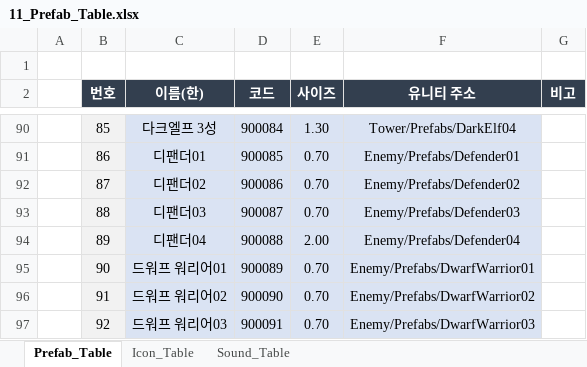
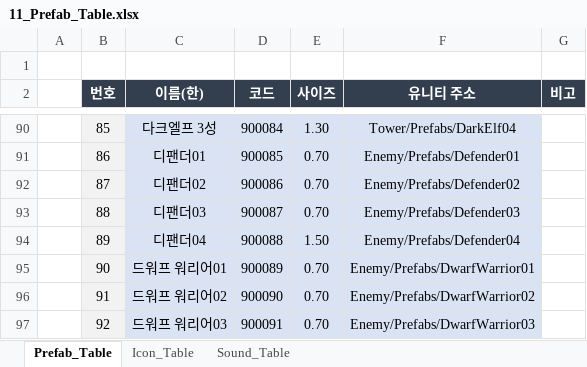
Before and after one commit to kimmk1533/DefensiveDungeon, an Excel workbook: Documents/Table_List/11_Prefab_Table.xlsx, sheet Prefab_Table, drawn as a sheet; only a part is shown, gaps mark what is left out; values as stored, in another font and other column widths than the file's, no borders; the diff names each change by its address in the sheet, - before the commit and + after, or states it on an @@ line.

```diff
--- a/Documents/Table_List/11_Prefab_Table.xlsx (sheet Prefab_Table)
+++ b/Documents/Table_List/11_Prefab_Table.xlsx (sheet Prefab_Table)
-E94 (사이즈): 2.00
+E94 (사이즈): 1.50
```
Also changed, not shown: sheet Sound_Table, Documents/Table_List/01_Devil_Table.xlsx, Documents/Table_List/03_Enemy_Table.xlsx, 15 other files.
